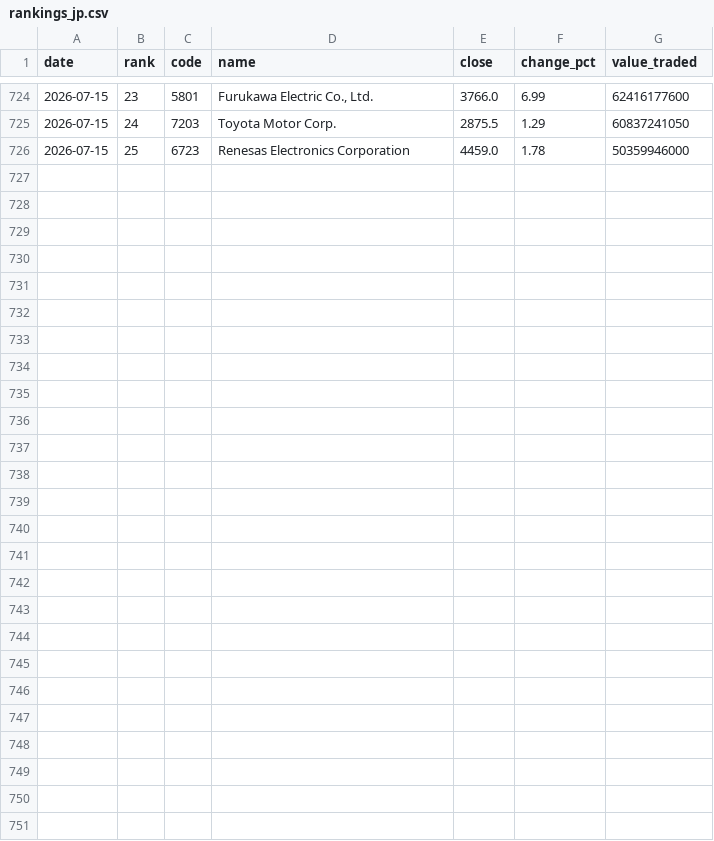
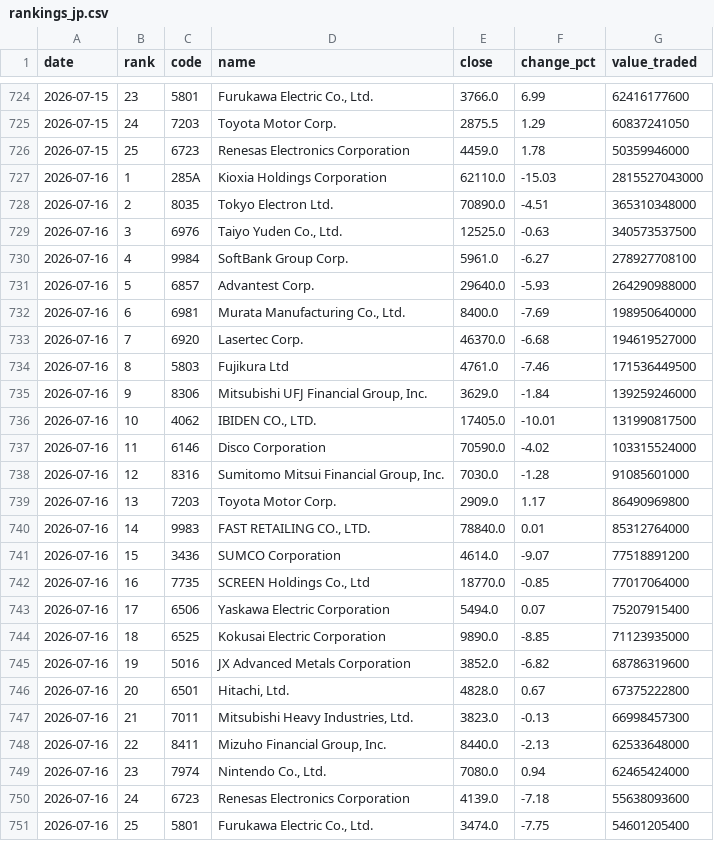
Before and after one commit to fabproducts/rankings, a CSV file: data/rankings_jp.csv, drawn as a sheet; only a part is shown, gaps mark what is left out.

```diff
--- a/data/rankings_jp.csv
+++ b/data/rankings_jp.csv
@@ -726 +726,26 @@ date,rank,code,name,close,change_pct,value_traded
 2026-07-15,25,6723,Renesas Electronics Corporation,4459.0,1.78,50359946000
+2026-07-16,1,285A,Kioxia Holdings Corporation,62110.0,-15.03,2815527043000
+2026-07-16,2,8035,Tokyo Electron Ltd.,70890.0,-4.51,365310348000
+2026-07-16,3,6976,"Taiyo Yuden Co., Ltd.",12525.0,-0.63,340573537500
+2026-07-16,4,9984,SoftBank Group Corp.,5961.0,-6.27,278927708100
+2026-07-16,5,6857,Advantest Corp.,29640.0,-5.93,264290988000
+2026-07-16,6,6981,"Murata Manufacturing Co., Ltd.",8400.0,-7.69,198950640000
+2026-07-16,7,6920,Lasertec Corp.,46370.0,-6.68,194619527000
+2026-07-16,8,5803,Fujikura Ltd,4761.0,-7.46,171536449500
+2026-07-16,9,8306,"Mitsubishi UFJ Financial Group, Inc.",3629.0,-1.84,139259246000
+2026-07-16,10,4062,"IBIDEN CO., LTD.",17405.0,-10.01,131990817500
+2026-07-16,11,6146,Disco Corporation,70590.0,-4.02,103315524000
+2026-07-16,12,8316,"Sumitomo Mitsui Financial Group, Inc.",7030.0,-1.28,91085601000
+2026-07-16,13,7203,Toyota Motor Corp.,2909.0,1.17,86490969800
+2026-07-16,14,9983,"FAST RETAILING CO., LTD.",78840.0,0.01,85312764000
+2026-07-16,15,3436,SUMCO Corporation,4614.0,-9.07,77518891200
+2026-07-16,16,7735,"SCREEN Holdings Co., Ltd",18770.0,-0.85,77017064000
+2026-07-16,17,6506,Yaskawa Electric Corporation,5494.0,0.07,75207915400
+2026-07-16,18,6525,Kokusai Electric Corporation,9890.0,-8.85,71123935000
+2026-07-16,19,5016,JX Advanced Metals Corporation,3852.0,-6.82,68786319600
+2026-07-16,20,6501,"Hitachi, Ltd.",4828.0,0.67,67375222800
+2026-07-16,21,7011,"Mitsubishi Heavy Industries, Ltd.",3823.0,-0.13,66998457300
+2026-07-16,22,8411,"Mizuho Financial Group, Inc.",8440.0,-2.13,62533648000
+2026-07-16,23,7974,"Nintendo Co., Ltd.",7080.0,0.94,62465424000
+2026-07-16,24,6723,Renesas Electronics Corporation,4139.0,-7.18,55638093600
+2026-07-16,25,5801,"Furukawa Electric Co., Ltd.",3474.0,-7.75,54601205400
```
Also changed, not shown: 1 other file.
